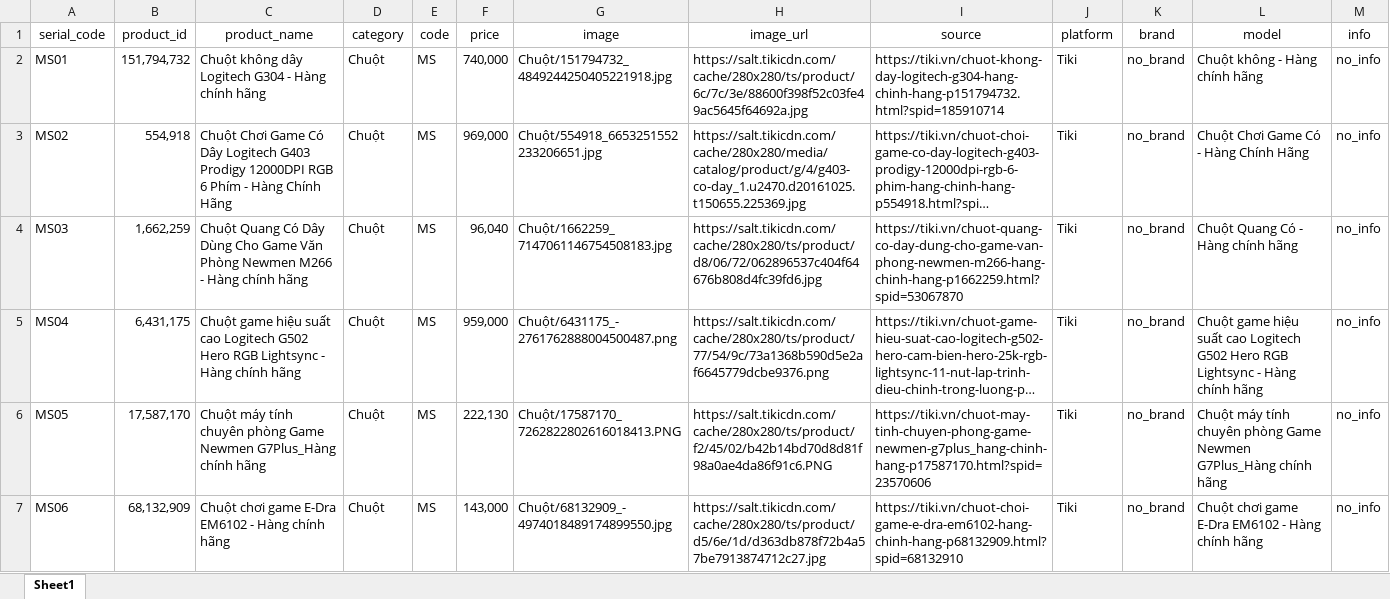
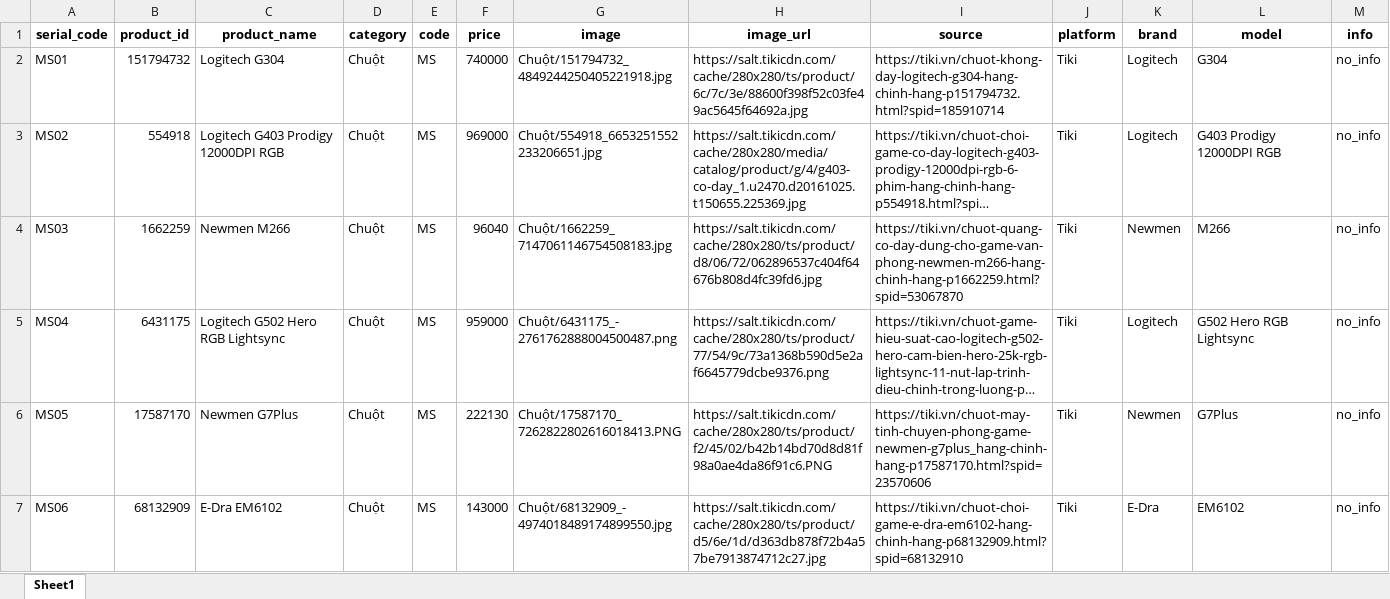
Before and after one commit to PhanKhaiDIen/crawl_data, an Excel workbook: data_cleaned_2.xlsx, sheet Sheet1, drawn as a sheet; only a part is shown; long unchanged cells end in …; values as stored, in another font and other column widths than the file's, no borders; the diff covers the shown part only; the diff names each change by its address in the sheet, - before the commit and + after, or states it on an @@ line.

```diff
--- a/data_cleaned_2.xlsx (sheet Sheet1)
+++ b/data_cleaned_2.xlsx (sheet Sheet1)
-A1:M1 bold: off
+A1:M1 bold: on
-B2 (product_id): 151,794,732
+B2 (product_id): 151794732
-C2 (product_name): Chuột không dây Logitech G304 - Hàng chính hãng
+C2 (product_name): Logitech G304
-F2 (price): 740,000
+F2 (price): 740000
-K2:K3 (brand): no_brand
+K2:K3 (brand): Logitech
-L2 (model): Chuột không - Hàng chính hãng
+L2 (model): G304
-B3 (product_id): 554,918
+B3 (product_id): 554918
-C3 (product_name): Chuột Chơi Game Có Dây Logitech G403 Prodigy 12000DPI RGB 6 Phím - Hàng Chính Hãng
+C3 (product_name): Logitech G403 Prodigy 12000DPI RGB
-F3 (price): 969,000
+F3 (price): 969000
-L3 (model): Chuột Chơi Game Có - Hàng Chính Hãng
+L3 (model): G403 Prodigy 12000DPI RGB
-B4 (product_id): 1,662,259
+B4 (product_id): 1662259
-C4 (product_name): Chuột Quang Có Dây Dùng Cho Game Văn Phòng Newmen M266 - Hàng chính hãng
+C4 (product_name): Newmen M266
-F4 (price): 96,040
+F4 (price): 96040
-K4 (brand): no_brand
+K4 (brand): Newmen
-L4 (model): Chuột Quang Có - Hàng chính hãng
+L4 (model): M266
-B5 (product_id): 6,431,175
+B5 (product_id): 6431175
-C5 (product_name): Chuột game hiệu suất cao Logitech G502 Hero RGB Lightsync - Hàng chính hãng
+C5 (product_name): Logitech G502 Hero RGB Lightsync
-F5 (price): 959,000
+F5 (price): 959000
-K5 (brand): no_brand
+K5 (brand): Logitech
-L5 (model): Chuột game hiệu suất cao Logitech G502 Hero RGB Lightsync - Hàng chính hãng
+L5 (model): G502 Hero RGB Lightsync
-B6 (product_id): 17,587,170
+B6 (product_id): 17587170
-C6 (product_name): Chuột máy tính chuyên phòng Game Newmen G7Plus_Hàng chính hãng
+C6 (product_name): Newmen G7Plus
-F6 (price): 222,130
+F6 (price): 222130
-K6 (brand): no_brand
+K6 (brand): Newmen
-L6 (model): Chuột máy tính chuyên phòng Game Newmen G7Plus_Hàng chính hãng
+L6 (model): G7Plus
-B7 (product_id): 68,132,909
+B7 (product_id): 68132909
-C7 (product_name): Chuột chơi game E-Dra EM6102 - Hàng chính hãng
+C7 (product_name): E-Dra EM6102
-F7 (price): 143,000
+F7 (price): 143000
-K7 (brand): no_brand
+K7 (brand): E-Dra
-L7 (model): Chuột chơi game E-Dra EM6102 - Hàng chính hãng
+L7 (model): EM6102
```
Also changed, not shown: 5 removed rows and 1862 edited cells elsewhere in this sheet, 1 other file.
